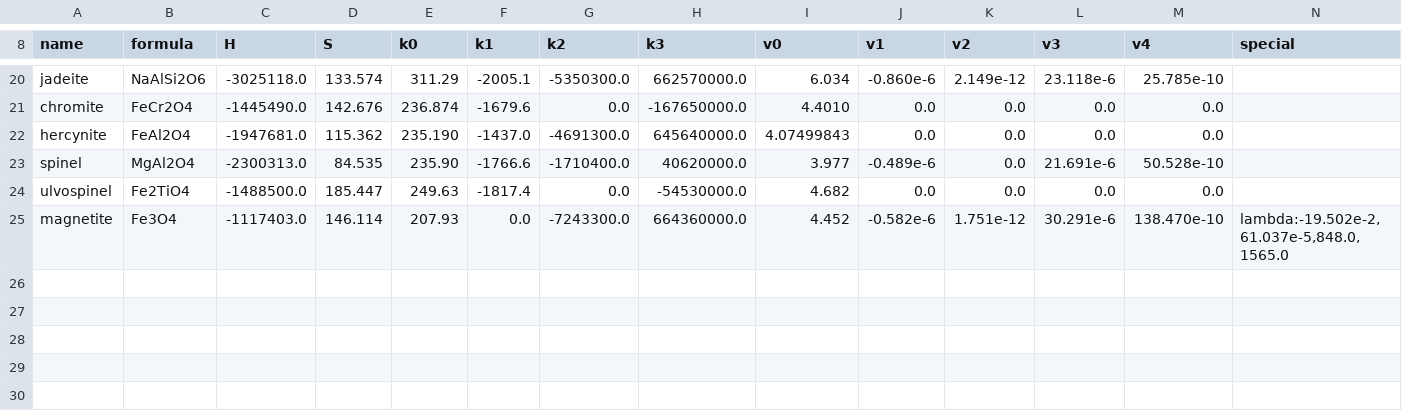
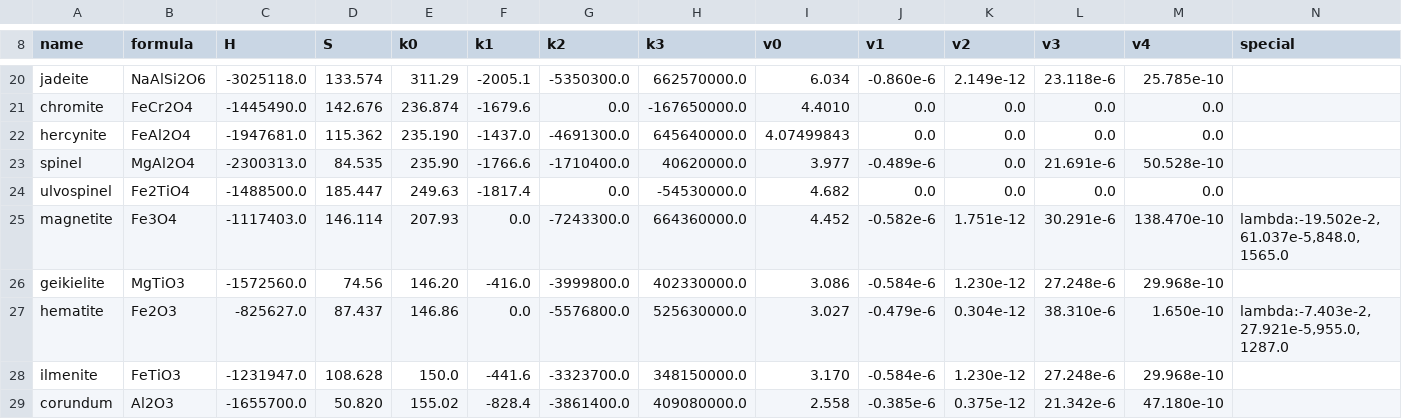
Before and after one commit to dougalien/magma, a TSV file: src/magma/data/melts_minerals.tsv, drawn as a sheet; only a part is shown, gaps mark what is left out; rows hold the shown columns only; the diff names each change by its address in the sheet, - before the commit and + after, or states it on an @@ line.

```diff
--- a/src/magma/data/melts_minerals.tsv
+++ b/src/magma/data/melts_minerals.tsv
+row 26: geikielite | MgTiO3 | -1572560.0 | 74.56 | 146.20 | -416.0 | -3999800.0 | 402330000.0 | 3.086 | -0.584e-6 | 1.230e-12 | 27.248e-6 | 29.968e-10
+row 27: hematite | Fe2O3 | -825627.0 | 87.437 | 146.86 | 0.0 | -5576800.0 | 525630000.0 | 3.027 | -0.479e-6 | 0.304e-12 | 38.310e-6 | 1.650e-10 | lambda:-7.403e-2,27.921e-5,955.0,1287.0
+row 28: ilmenite | FeTiO3 | -1231947.0 | 108.628 | 150.0 | -441.6 | -3323700.0 | 348150000.0 | 3.170 | -0.584e-6 | 1.230e-12 | 27.248e-6 | 29.968e-10
+row 29: corundum | Al2O3 | -1655700.0 | 50.820 | 155.02 | -828.4 | -3861400.0 | 409080000.0 | 2.558 | -0.385e-6 | 0.375e-12 | 21.342e-6 | 47.180e-10
```
Also changed, not shown: 10 other files.
